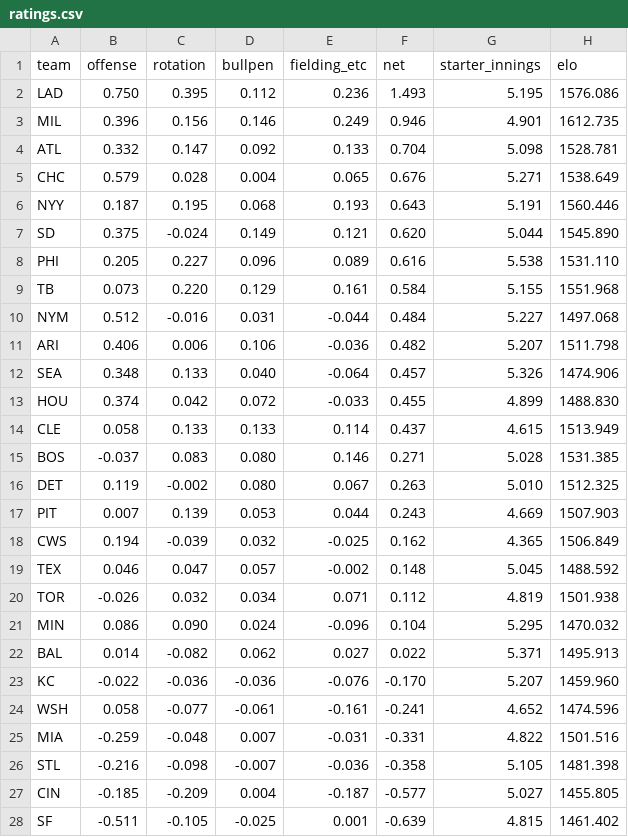
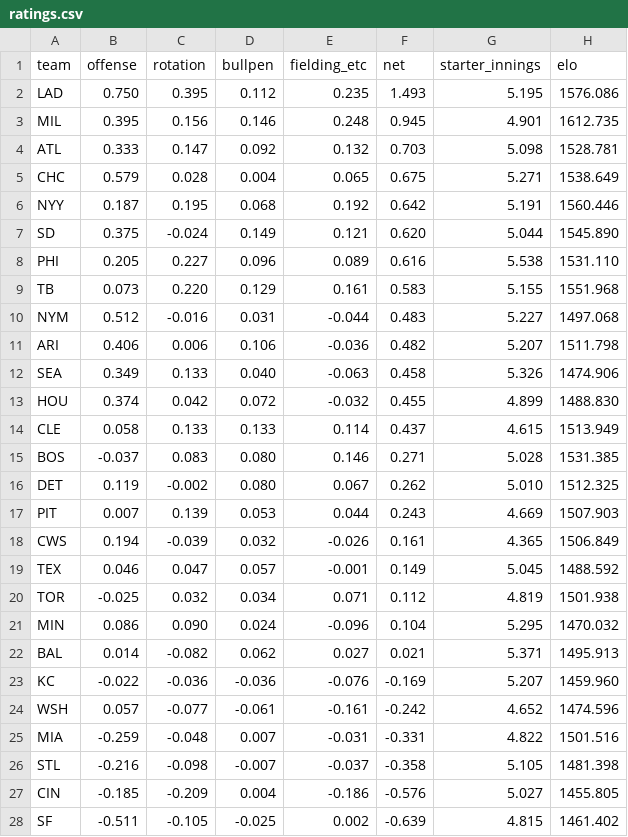
Before and after one commit to AramyJFerrent/AramyJFerrent, a CSV file: MLBScorePredictor/predictions/ratings.csv, drawn as a sheet; only a part is shown; the diff covers the shown part only.

```diff
--- a/MLBScorePredictor/predictions/ratings.csv
+++ b/MLBScorePredictor/predictions/ratings.csv
@@ -1,28 +1,28 @@
 team,offense,rotation,bullpen,fielding_etc,net,starter_innings,elo
-LAD,0.750,0.395,0.112,0.236,1.493,5.195,1576.086
-MIL,0.396,0.156,0.146,0.249,0.946,4.901,1612.735
-ATL,0.332,0.147,0.092,0.133,0.704,5.098,1528.781
-CHC,0.579,0.028,0.004,0.065,0.676,5.271,1538.649
-NYY,0.187,0.195,0.068,0.193,0.643,5.191,1560.446
+LAD,0.750,0.395,0.112,0.235,1.493,5.195,1576.086
+MIL,0.395,0.156,0.146,0.248,0.945,4.901,1612.735
+ATL,0.333,0.147,0.092,0.132,0.703,5.098,1528.781
+CHC,0.579,0.028,0.004,0.065,0.675,5.271,1538.649
+NYY,0.187,0.195,0.068,0.192,0.642,5.191,1560.446
 SD,0.375,-0.024,0.149,0.121,0.620,5.044,1545.890
 PHI,0.205,0.227,0.096,0.089,0.616,5.538,1531.110
-TB,0.073,0.220,0.129,0.161,0.584,5.155,1551.968
-NYM,0.512,-0.016,0.031,-0.044,0.484,5.227,1497.068
+TB,0.073,0.220,0.129,0.161,0.583,5.155,1551.968
+NYM,0.512,-0.016,0.031,-0.044,0.483,5.227,1497.068
 ARI,0.406,0.006,0.106,-0.036,0.482,5.207,1511.798
-SEA,0.348,0.133,0.040,-0.064,0.457,5.326,1474.906
-HOU,0.374,0.042,0.072,-0.033,0.455,4.899,1488.830
+SEA,0.349,0.133,0.040,-0.063,0.458,5.326,1474.906
+HOU,0.374,0.042,0.072,-0.032,0.455,4.899,1488.830
 CLE,0.058,0.133,0.133,0.114,0.437,4.615,1513.949
 BOS,-0.037,0.083,0.080,0.146,0.271,5.028,1531.385
-DET,0.119,-0.002,0.080,0.067,0.263,5.010,1512.325
+DET,0.119,-0.002,0.080,0.067,0.262,5.010,1512.325
 PIT,0.007,0.139,0.053,0.044,0.243,4.669,1507.903
-CWS,0.194,-0.039,0.032,-0.025,0.162,4.365,1506.849
-TEX,0.046,0.047,0.057,-0.002,0.148,5.045,1488.592
-TOR,-0.026,0.032,0.034,0.071,0.112,4.819,1501.938
+CWS,0.194,-0.039,0.032,-0.026,0.161,4.365,1506.849
+TEX,0.046,0.047,0.057,-0.001,0.149,5.045,1488.592
+TOR,-0.025,0.032,0.034,0.071,0.112,4.819,1501.938
 MIN,0.086,0.090,0.024,-0.096,0.104,5.295,1470.032
-BAL,0.014,-0.082,0.062,0.027,0.022,5.371,1495.913
-KC,-0.022,-0.036,-0.036,-0.076,-0.170,5.207,1459.960
-WSH,0.058,-0.077,-0.061,-0.161,-0.241,4.652,1474.596
+BAL,0.014,-0.082,0.062,0.027,0.021,5.371,1495.913
+KC,-0.022,-0.036,-0.036,-0.076,-0.169,5.207,1459.960
+WSH,0.057,-0.077,-0.061,-0.161,-0.242,4.652,1474.596
 MIA,-0.259,-0.048,0.007,-0.031,-0.331,4.822,1501.516
-STL,-0.216,-0.098,-0.007,-0.036,-0.358,5.105,1481.398
-CIN,-0.185,-0.209,0.004,-0.187,-0.577,5.027,1455.805
-SF,-0.511,-0.105,-0.025,0.001,-0.639,4.815,1461.402
+STL,-0.216,-0.098,-0.007,-0.037,-0.358,5.105,1481.398
+CIN,-0.185,-0.209,0.004,-0.186,-0.576,5.027,1455.805
+SF,-0.511,-0.105,-0.025,0.002,-0.639,4.815,1461.402
```
Also changed, not shown: 1 added row, 1 removed row and 5 edited cells elsewhere in this file, 2 other files.
